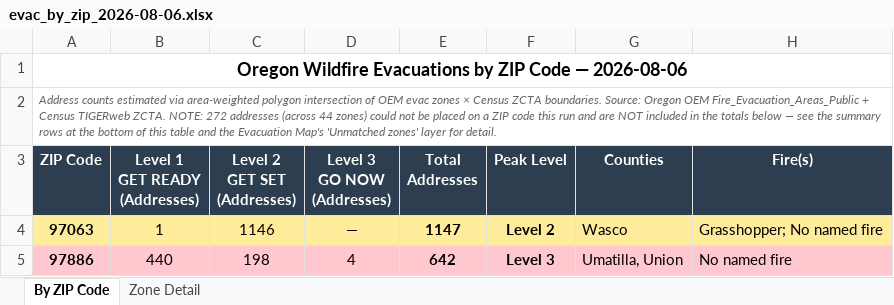
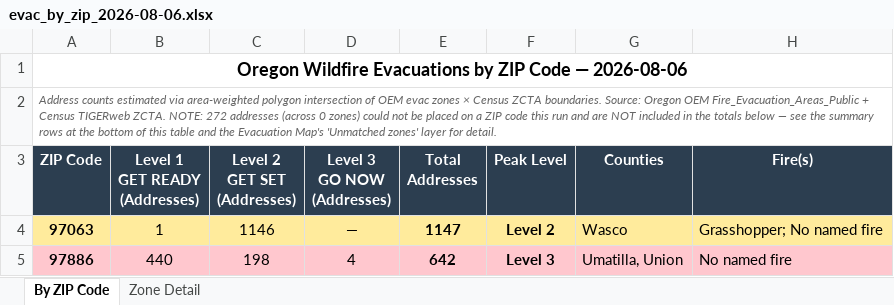
Before and after one commit to mramage1207-ux/oregon-wildfire-reports, an Excel workbook: evac_by_zip/evac_by_zip_2026-08-06.xlsx, sheet By ZIP Code, drawn as a sheet; only a part is shown; values as stored, in another font and other column widths than the file's, no borders; the diff names each change by its address in the sheet, - before the commit and + after, or states it on an @@ line.

```diff
--- a/evac_by_zip/evac_by_zip_2026-08-06.xlsx (sheet By ZIP Code)
+++ b/evac_by_zip/evac_by_zip_2026-08-06.xlsx (sheet By ZIP Code)
-A2 (ZIP Code): …addresses (across 44 zones) could…
+A2 (ZIP Code): …addresses (across 0 zones) could…
```
Also changed, not shown: 6 other files.
